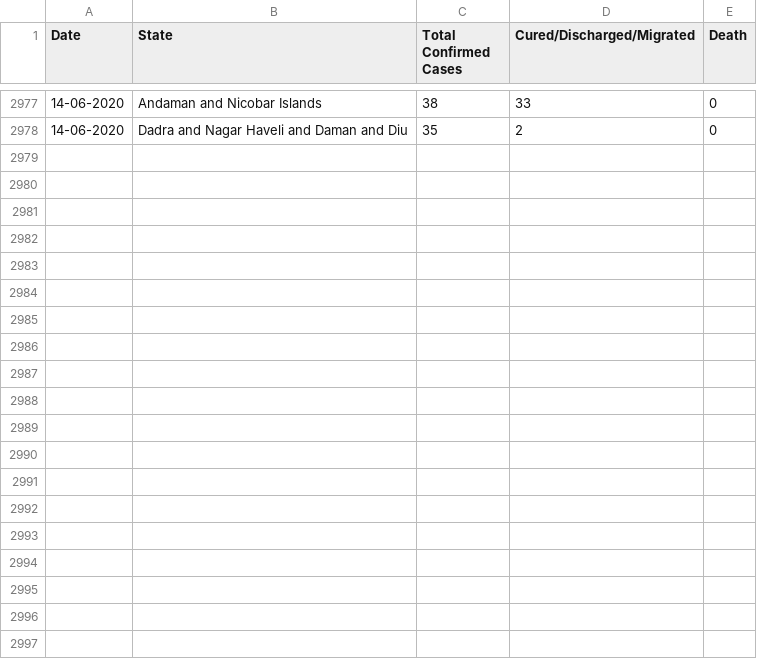
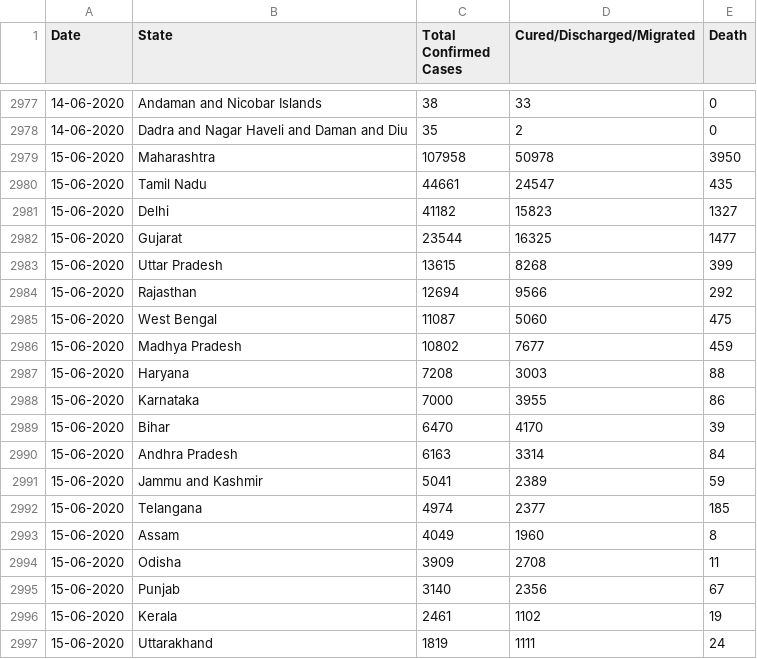
Before and after one commit to amitvsavant/covid19-india-state-timeseries, a CSV file: data/covid19-india-statewise-timeseries.csv, drawn as a sheet; only a part is shown, gaps mark what is left out; the diff covers the shown part only.

Commit message:
Updated on 15 June 2020

```diff
--- a/data/covid19-india-statewise-timeseries.csv
+++ b/data/covid19-india-statewise-timeseries.csv
@@ -2978 +2978,20 @@ Date,State,Total Confirmed Cases,Cured/Discharged/Migrated,Death
 14-06-2020,Dadra and Nagar Haveli and Daman and Diu,35,2,0
+15-06-2020,Maharashtra,107958,50978,3950
+15-06-2020,Tamil Nadu,44661,24547,435
+15-06-2020,Delhi,41182,15823,1327
+15-06-2020,Gujarat,23544,16325,1477
+15-06-2020,Uttar Pradesh,13615,8268,399
+15-06-2020,Rajasthan,12694,9566,292
+15-06-2020,West Bengal,11087,5060,475
+15-06-2020,Madhya Pradesh,10802,7677,459
+15-06-2020,Haryana,7208,3003,88
+15-06-2020,Karnataka,7000,3955,86
+15-06-2020,Bihar,6470,4170,39
+15-06-2020,Andhra Pradesh,6163,3314,84
+15-06-2020,Jammu and Kashmir,5041,2389,59
+15-06-2020,Telangana,4974,2377,185
+15-06-2020,Assam,4049,1960,8
+15-06-2020,Odisha,3909,2708,11
+15-06-2020,Punjab,3140,2356,67
+15-06-2020,Kerala,2461,1102,19
+15-06-2020,Uttarakhand,1819,1111,24
```
Also changed, not shown: 16 added rows elsewhere in this file.
